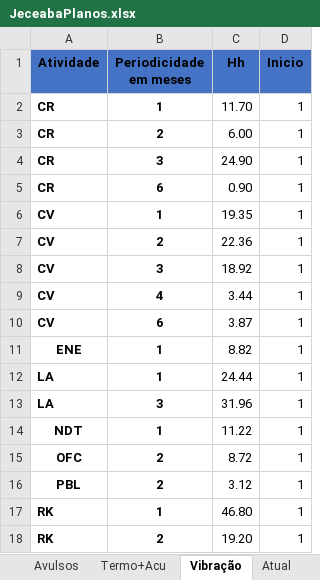
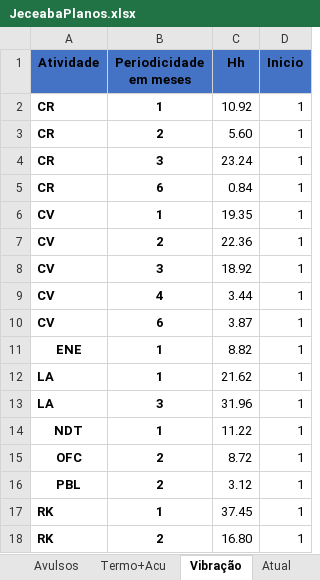
Before and after one commit to SamuelWas/loltimers, an Excel workbook: JeceabaPlanos.xlsx, sheet Vibração, drawn as a sheet; values as stored, in another font and other column widths than the file's, no borders; the diff names each change by its address in the sheet, - before the commit and + after, or states it on an @@ line.

Commit message:
Add files via upload

```diff
--- a/JeceabaPlanos.xlsx (sheet Vibração)
+++ b/JeceabaPlanos.xlsx (sheet Vibração)
-C2 (Hh): 11.70
+C2 (Hh): 10.92
-C3 (Hh): 6.00
+C3 (Hh): 5.60
-C4 (Hh): 24.90
+C4 (Hh): 23.24
-C5 (Hh): 0.90
+C5 (Hh): 0.84
-C12 (Hh): 24.44
+C12 (Hh): 21.62
-C17 (Hh): 46.80
+C17 (Hh): 37.45
-C18 (Hh): 19.20
+C18 (Hh): 16.80
```
